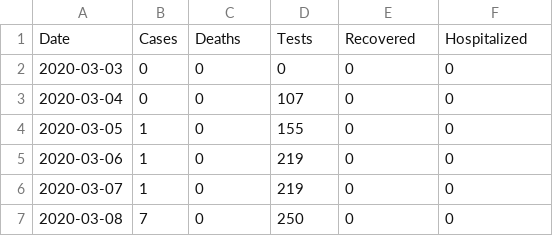
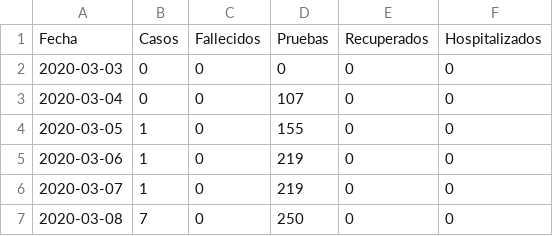
Before and after one commit to krmnino/Peru_COVID19_OpenData, a CSV file: data/PER_data.csv, drawn as a sheet; only a part is shown; removed rows and columns are numbered as before the commit, all else as after; the diff names each change by its address in the sheet, - before the commit and + after, or states it on an @@ line.

```diff
--- a/data/PER_data.csv
+++ b/data/PER_data.csv
-row 1: Date | Cases | Deaths | Tests | Recovered | Hospitalized
+row 1: Fecha | Casos | Fallecidos | Pruebas | Recuperados | Hospitalizados
```
Also changed, not shown: 1 other file.
